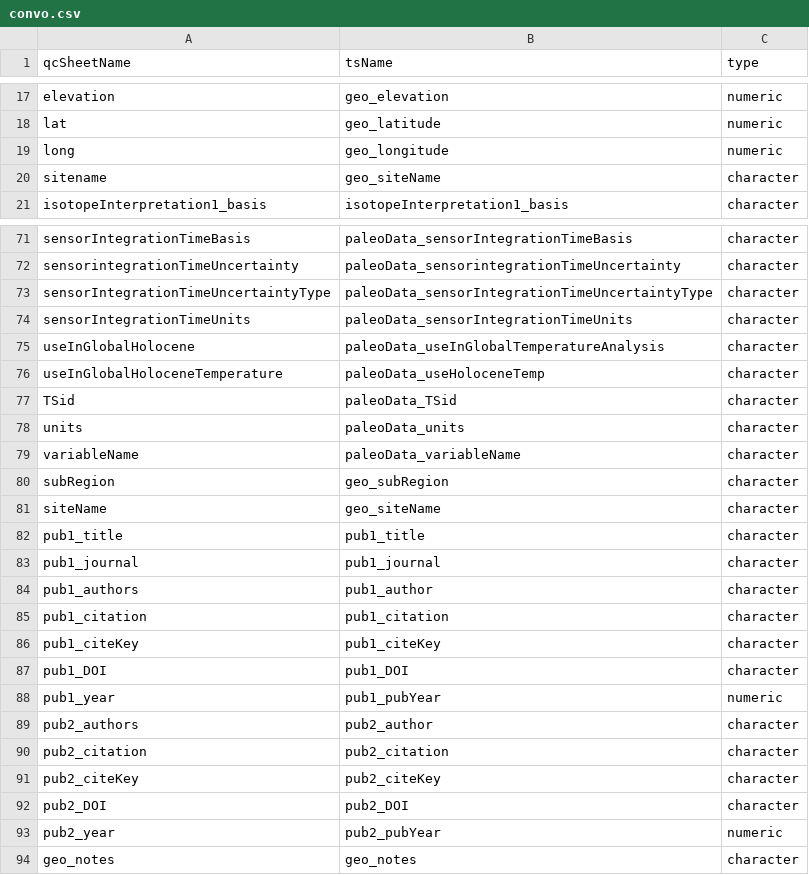
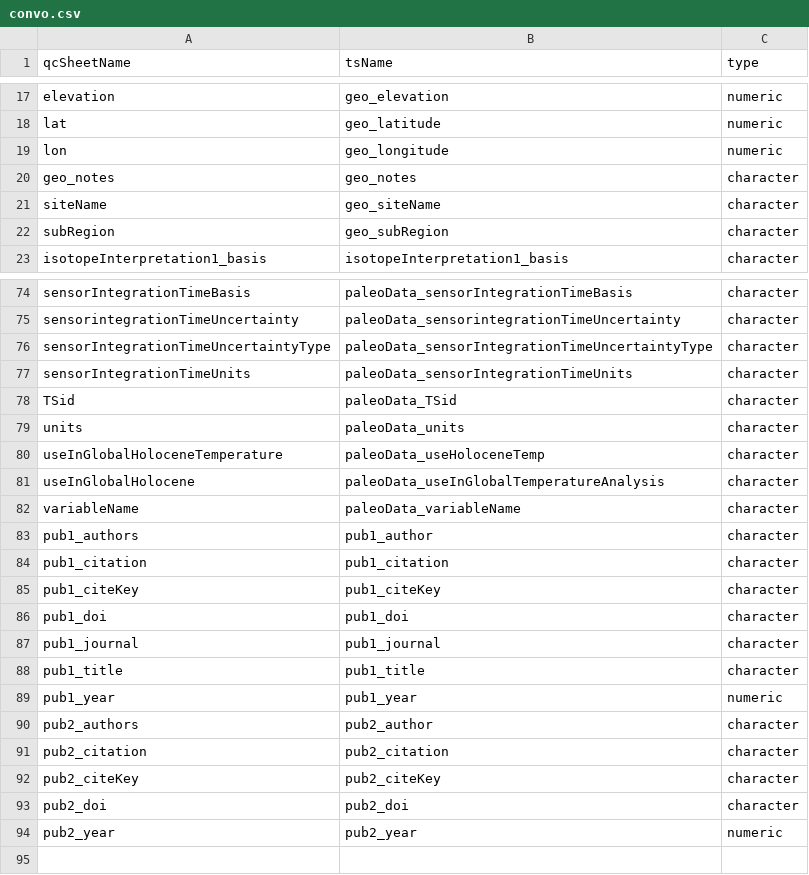
Before and after one commit to nickmckay/lipdverseR, a CSV file: convo.csv, drawn as a sheet; only a part is shown, gaps mark what is left out; the diff covers the shown part only.

```diff
--- a/convo.csv
+++ b/convo.csv
@@ -18,4 +18,6 @@ elevation,geo_elevation,numeric
 lat,geo_latitude,numeric
-long,geo_longitude,numeric
-sitename,geo_siteName,character
+lon,geo_longitude,numeric
+geo_notes,geo_notes,character
+siteName,geo_siteName,character
+subRegion,geo_subRegion,character
 isotopeInterpretation1_basis,isotopeInterpretation1_basis,character
@@ -74,11 +77,7 @@ sensorIntegrationTimeUncertaintyType,paleoData_sensorIntegrationTimeUncertaintyT
 sensorIntegrationTimeUnits,paleoData_sensorIntegrationTimeUnits,character
-useInGlobalHolocene,paleoData_useInGlobalTemperatureAnalysis,character
-useInGlobalHoloceneTemperature,paleoData_useHoloceneTemp,character
 TSid,paleoData_TSid,character
 units,paleoData_units,character
+useInGlobalHoloceneTemperature,paleoData_useHoloceneTemp,character
+useInGlobalHolocene,paleoData_useInGlobalTemperatureAnalysis,character
 variableName,paleoData_variableName,character
-subRegion,geo_subRegion,character
-siteName,geo_siteName,character
-pub1_title,pub1_title,character
-pub1_journal,pub1_journal,character
 pub1_authors,pub1_author,character
@@ -86,4 +85,6 @@ pub1_citation,pub1_citation,character
 pub1_citeKey,pub1_citeKey,character
-pub1_DOI,pub1_DOI,character
-pub1_year,pub1_pubYear,numeric
+pub1_doi,pub1_doi,character
+pub1_journal,pub1_journal,character
+pub1_title,pub1_title,character
+pub1_year,pub1_year,numeric
 pub2_authors,pub2_author,character
@@ -91,4 +92,3 @@ pub2_citation,pub2_citation,character
 pub2_citeKey,pub2_citeKey,character
-pub2_DOI,pub2_DOI,character
-pub2_year,pub2_pubYear,numeric
-geo_notes,geo_notes,character
+pub2_doi,pub2_doi,character
+pub2_year,pub2_year,numeric
```
Also changed, not shown: 1 added row and 2 edited cells elsewhere in this file, 13 other files.
